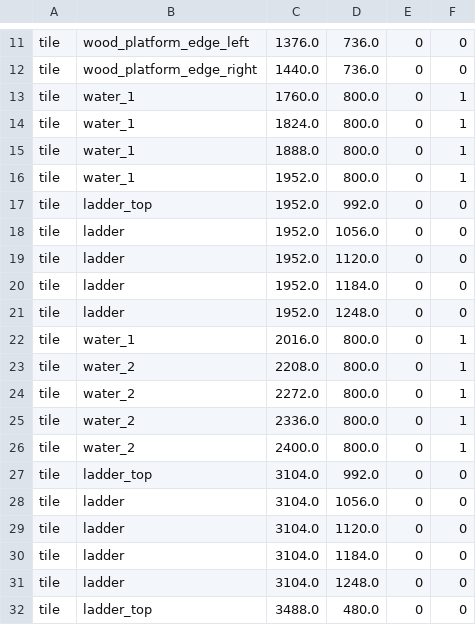
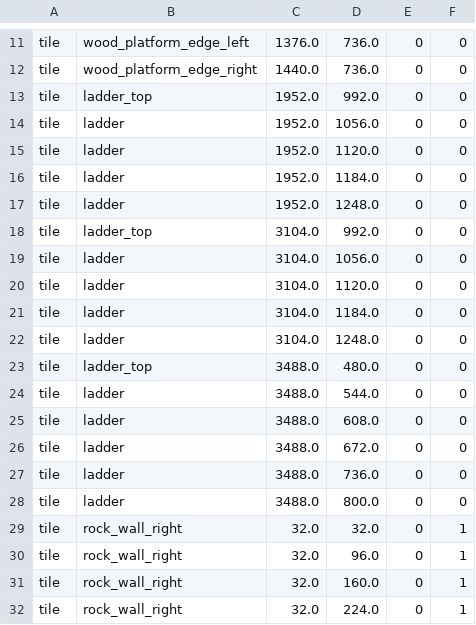
Before and after one commit to MyreMylar/vania, a CSV file: data/test_level_0.csv, drawn as a sheet; only a part is shown, gaps mark what is left out; the shorter side is filled out with more unchanged rows; the diff names each change by its address in the sheet, - before the commit and + after, or states it on an @@ line.

```diff
--- a/data/test_level_0.csv
+++ b/data/test_level_0.csv
-row 13: tile | water_1 | 1760.0 | 800.0 | 0 | 1
-row 14: tile | water_1 | 1824.0 | 800.0 | 0 | 1
-row 15: tile | water_1 | 1888.0 | 800.0 | 0 | 1
-row 16: tile | water_1 | 1952.0 | 800.0 | 0 | 1
-row 22: tile | water_1 | 2016.0 | 800.0 | 0 | 1
-row 23: tile | water_2 | 2208.0 | 800.0 | 0 | 1
-row 24: tile | water_2 | 2272.0 | 800.0 | 0 | 1
-row 25: tile | water_2 | 2336.0 | 800.0 | 0 | 1
-row 26: tile | water_2 | 2400.0 | 800.0 | 0 | 1
```
Also changed, not shown: 2 other files.
